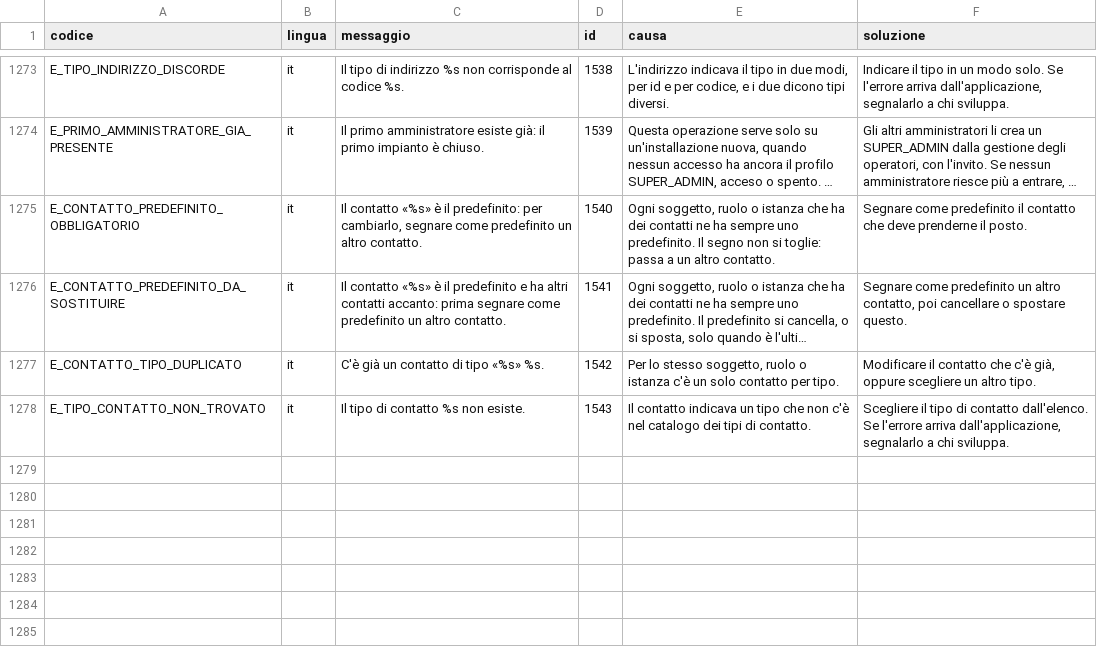
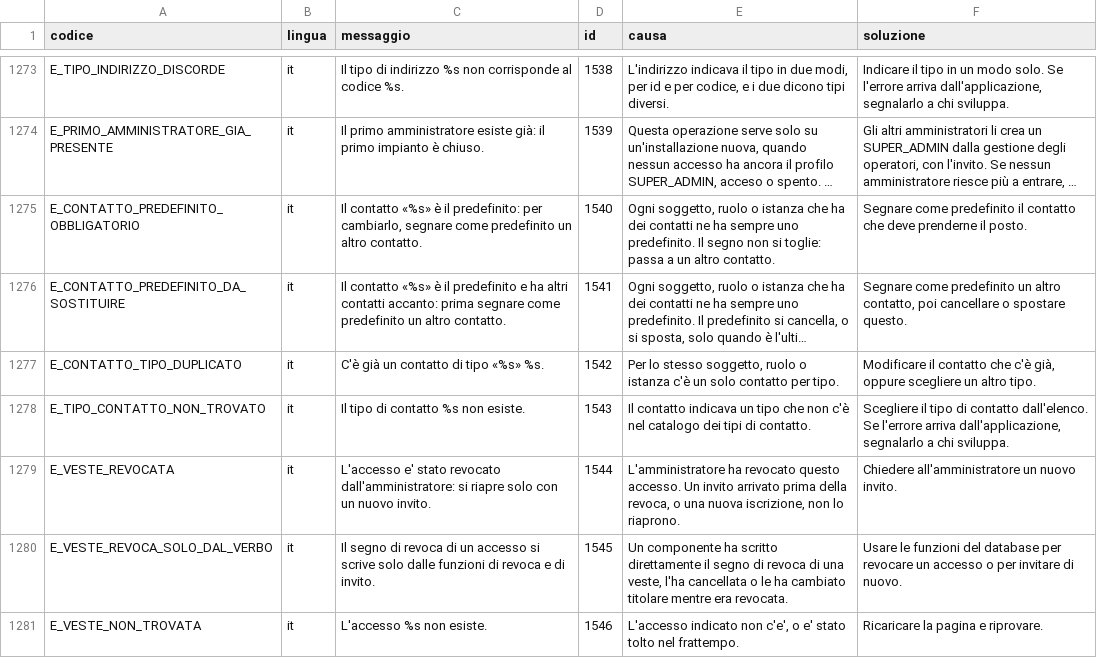
Before and after one commit to Tito-it/ZeroErp, a CSV file: db/changelog/migrations_v2/80_data/sql/config/messaggi_errore.csv, drawn as a sheet; only a part is shown, gaps mark what is left out; long unchanged cells end in ….

```diff
--- a/db/changelog/migrations_v2/80_data/sql/config/messaggi_errore.csv
+++ b/db/changelog/migrations_v2/80_data/sql/config/messaggi_errore.csv
@@ -1278 +1278,4 @@ E_CONTATTO_TIPO_DUPLICATO,it,C'è già un contatto di tipo «%s» %s.,1542,"Per
 E_TIPO_CONTATTO_NON_TROVATO,it,Il tipo di contatto %s non esiste.,1543,Il contatto indicava un tipo che non c'è nel catalogo dei tipi di contatto.,"Scegliere il tipo di contatto dall'elenco. Se l'errore arriva dall'applicazione, segnalarlo a chi sviluppa."
+E_VESTE_REVOCATA,it,L'accesso e' stato revocato dall'amministratore: si riapre solo con un nuovo invito.,1544,"L'amministratore ha revocato questo accesso. Un invito arrivato prima della revoca, o una nuova iscrizione, non lo riaprono.",Chiedere all'amministratore un nuovo invito.
+E_VESTE_REVOCA_SOLO_DAL_VERBO,it,Il segno di revoca di un accesso si scrive solo dalle funzioni di revoca e di invito.,1545,"Un componente ha scritto direttamente il segno di revoca di una veste, l'ha cancellata o le ha cambiato titolare mentre era revocata.",Usare le funzioni del database per revocare un accesso o per invitare di nuovo.
+E_VESTE_NON_TROVATA,it,L'accesso %s non esiste.,1546,"L'accesso indicato non c'e', o e' stato tolto nel frattempo.",Ricaricare la pagina e riprovare.
```
Also changed, not shown: db/changelog/migrations_v2/80_data/sql/config/codici_errore.csv, 25 other files.
